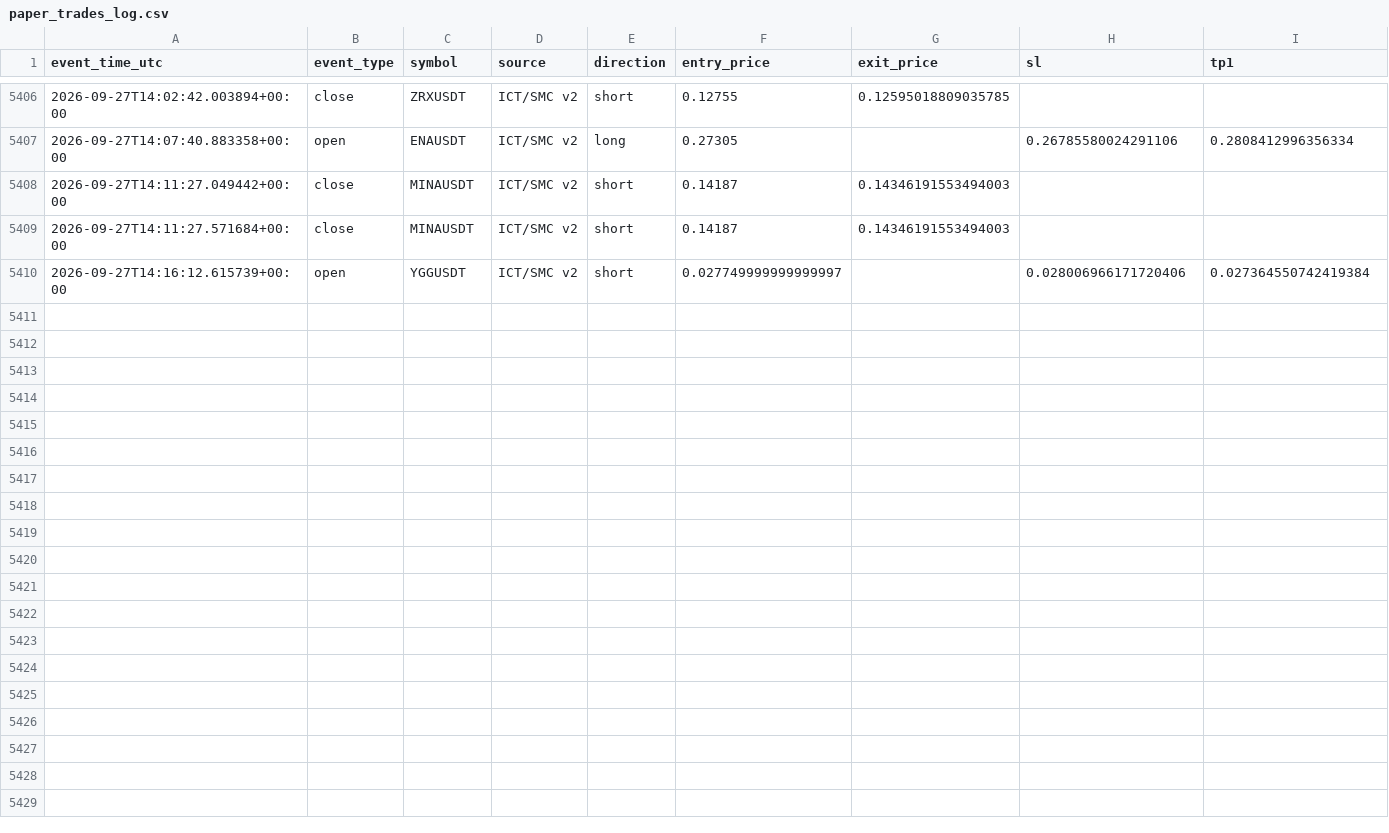
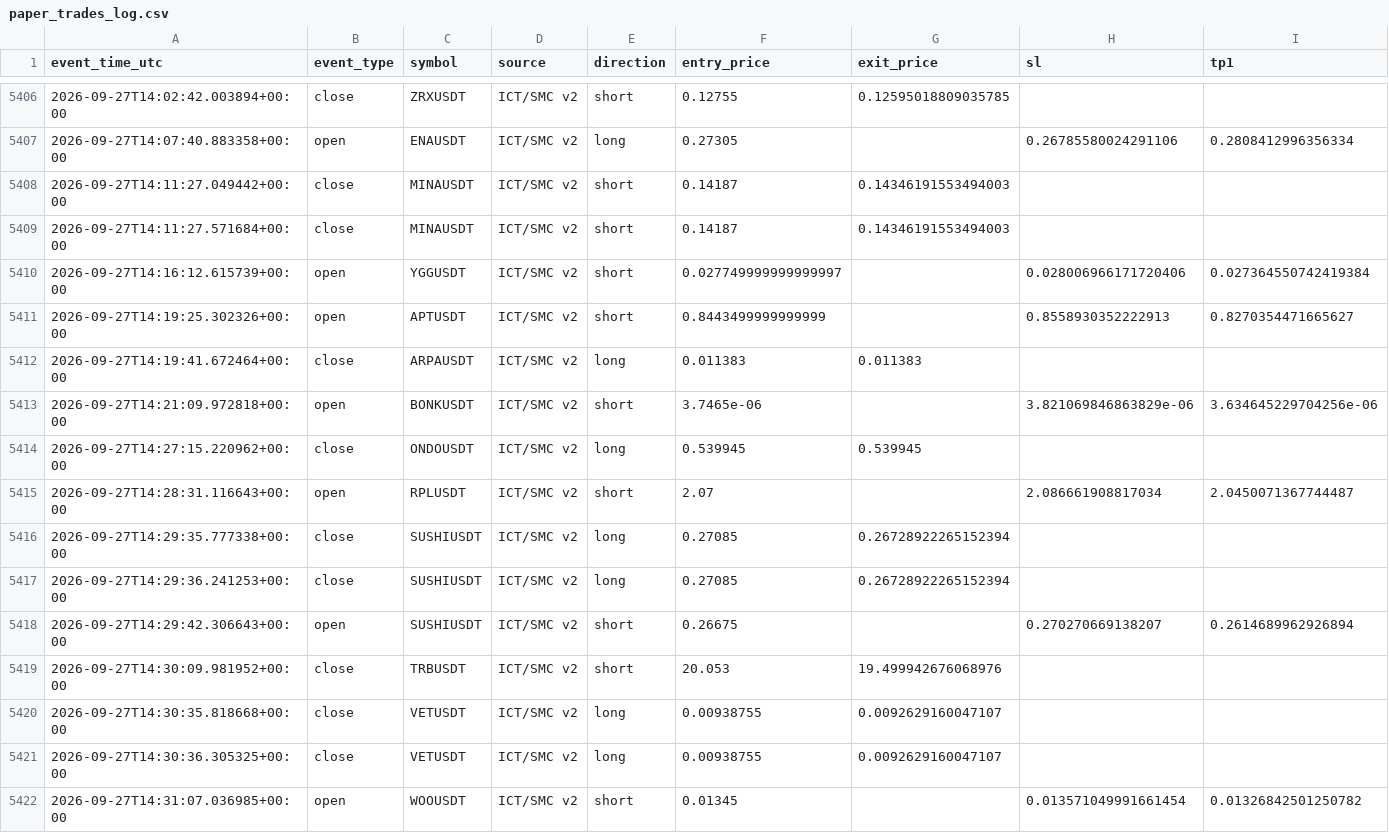
Before and after one commit to amirtorofi-sketch/tabdeal-usdt-live-trading-ready, a CSV file: bot2_live/paper_trades_log.csv, drawn as a sheet; only a part is shown, gaps mark what is left out; rows hold the shown columns only; the diff names each change by its address in the sheet, - before the commit and + after, or states it on an @@ line.

Commit message:
update bot2 state/paper log [skip ci]

```diff
--- a/bot2_live/paper_trades_log.csv
+++ b/bot2_live/paper_trades_log.csv
+row 5411: 2026-09-27T14:19:25.302326+00:00 | open | APTUSDT | ICT/SMC v2 | short | 0.8443499999999999 |  | 0.8558930352222913 | 0.8270354471665627
+row 5412: 2026-09-27T14:19:41.672464+00:00 | close | ARPAUSDT | ICT/SMC v2 | long | 0.011383 | 0.011383
+row 5413: 2026-09-27T14:21:09.972818+00:00 | open | BONKUSDT | ICT/SMC v2 | short | 3.7465e-06 |  | 3.821069846863829e-06 | 3.634645229704256e-06
+row 5414: 2026-09-27T14:27:15.220962+00:00 | close | ONDOUSDT | ICT/SMC v2 | long | 0.539945 | 0.539945
+row 5415: 2026-09-27T14:28:31.116643+00:00 | open | RPLUSDT | ICT/SMC v2 | short | 2.07 |  | 2.086661908817034 | 2.0450071367744487
+row 5416: 2026-09-27T14:29:35.777338+00:00 | close | SUSHIUSDT | ICT/SMC v2 | long | 0.27085 | 0.26728922265152394
+row 5417: 2026-09-27T14:29:36.241253+00:00 | close | SUSHIUSDT | ICT/SMC v2 | long | 0.27085 | 0.26728922265152394
+row 5418: 2026-09-27T14:29:42.306643+00:00 | open | SUSHIUSDT | ICT/SMC v2 | short | 0.26675 |  | 0.270270669138207 | 0.2614689962926894
+row 5419: 2026-09-27T14:30:09.981952+00:00 | close | TRBUSDT | ICT/SMC v2 | short | 20.053 | 19.499942676068976
+row 5420: 2026-09-27T14:30:35.818668+00:00 | close | VETUSDT | ICT/SMC v2 | long | 0.00938755 | 0.0092629160047107
+row 5421: 2026-09-27T14:30:36.305325+00:00 | close | VETUSDT | ICT/SMC v2 | long | 0.00938755 | 0.0092629160047107
+row 5422: 2026-09-27T14:31:07.036985+00:00 | open | WOOUSDT | ICT/SMC v2 | short | 0.01345 |  | 0.013571049991661454 | 0.01326842501250782
```
Also changed, not shown: 1 other file.
